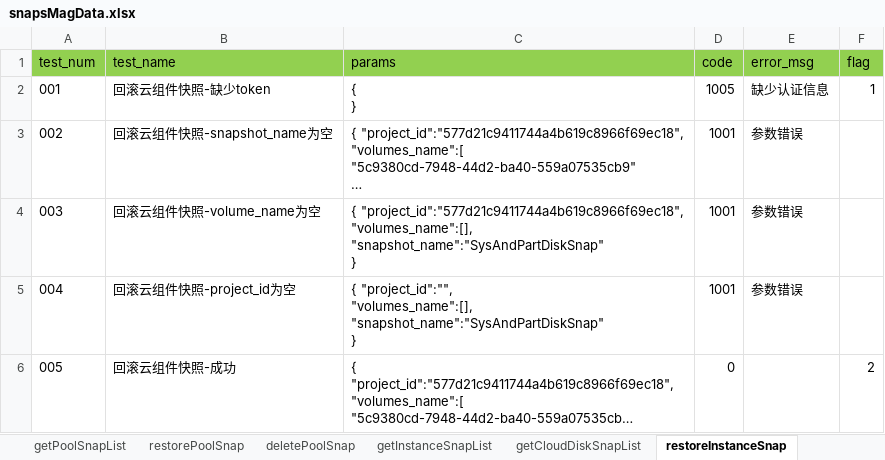
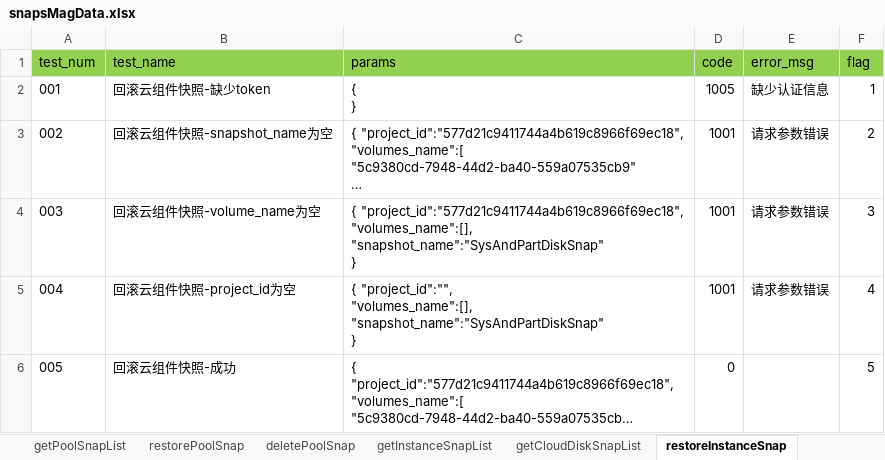
Before and after one commit to LeonaHao/Panacube4.0_API_Test, an Excel workbook: datafiles/snapsMagData.xlsx, sheet restoreInstanceSnap, drawn as a sheet; long unchanged cells end in …; values as stored, in another font and other column widths than the file's, no borders; the diff names each change by its address in the sheet, - before the commit and + after, or states it on an @@ line.

Commit message:
新增restoreInstanceSnap接口用例

```diff
--- a/datafiles/snapsMagData.xlsx (sheet restoreInstanceSnap)
+++ b/datafiles/snapsMagData.xlsx (sheet restoreInstanceSnap)
-E3:E5 (error_msg): 参数错误
+E3:E5 (error_msg): 请求参数错误
-F3 (flag): (empty)
+F3 (flag): 2
-F4 (flag): (empty)
+F4 (flag): 3
-F5 (flag): (empty)
+F5 (flag): 4
-F6 (flag): 2
+F6 (flag): 5
```
Also changed, not shown: 22 other files.
